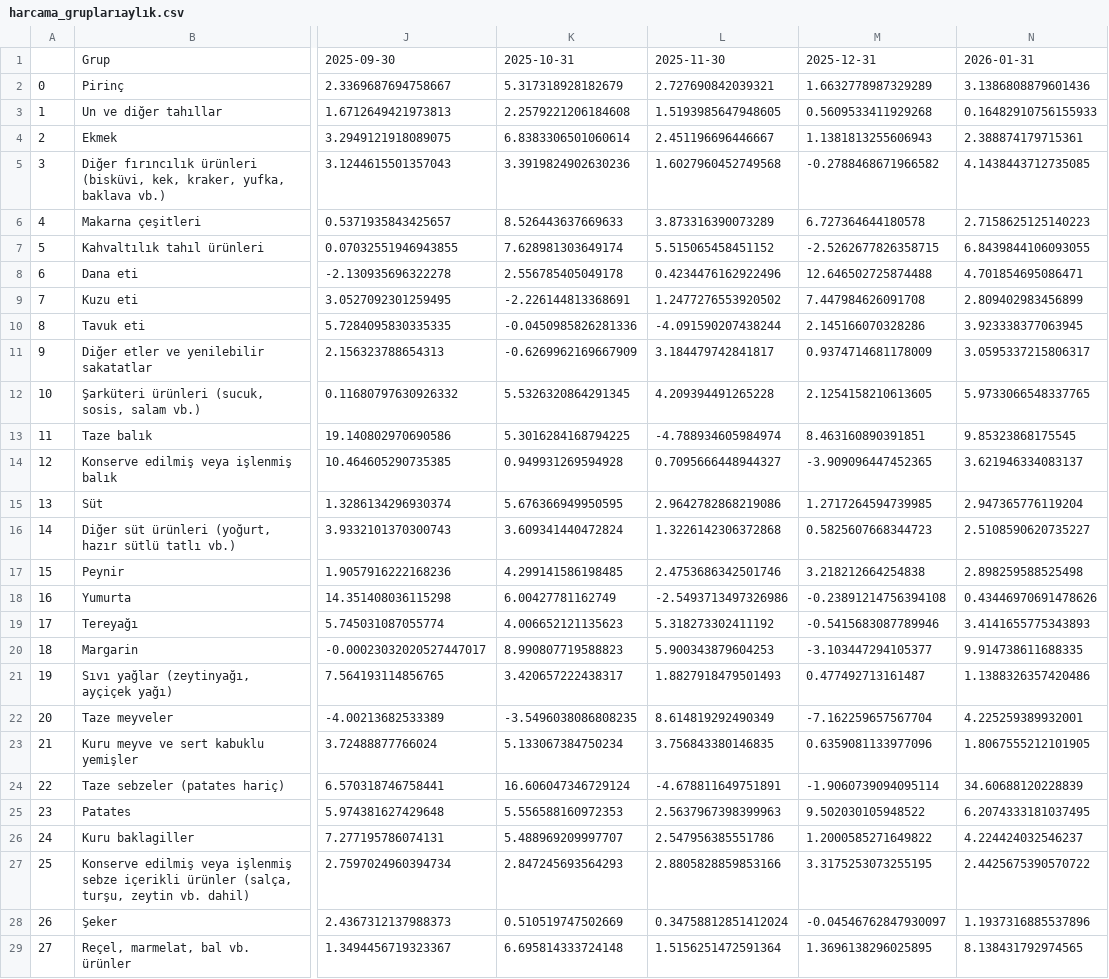
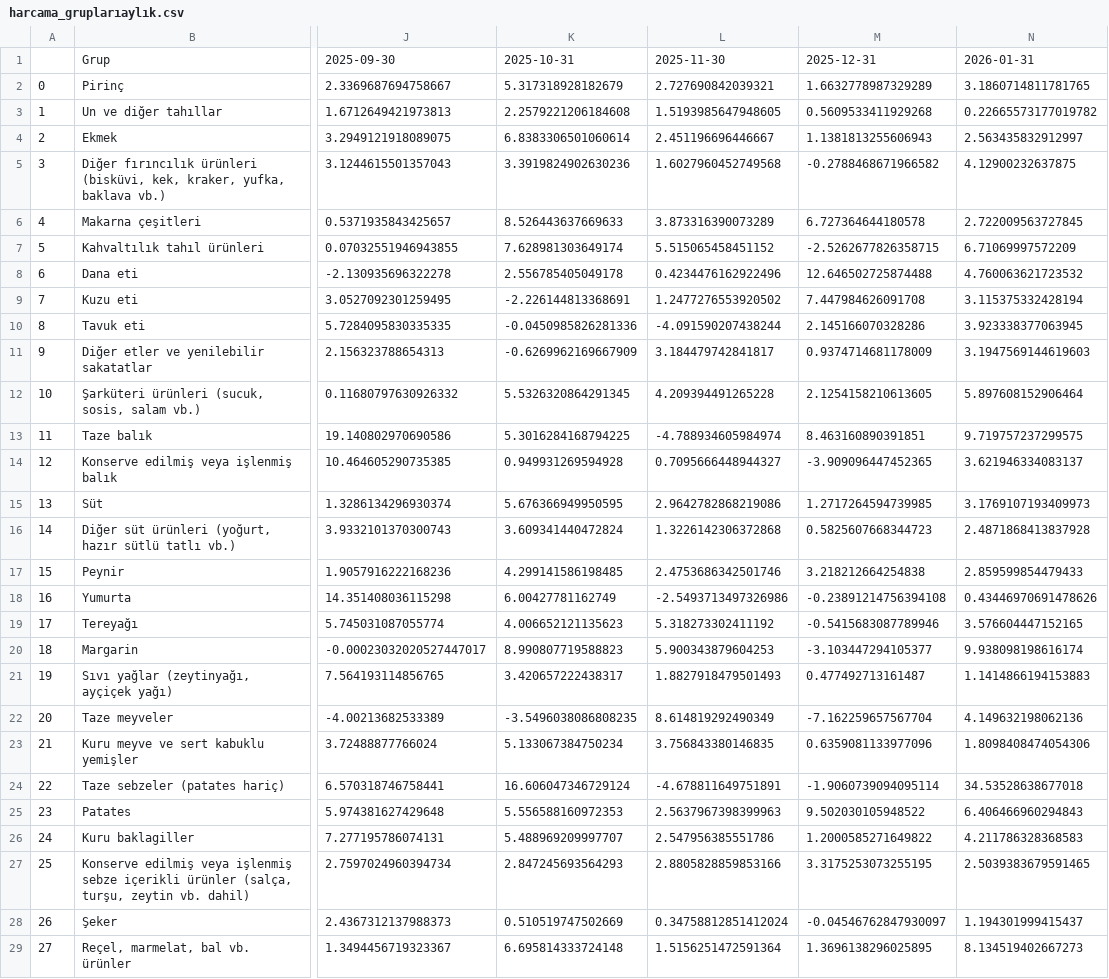
Before and after one commit to kaboya19/web-tufe-flask, a CSV file: harcama_gruplarıaylık.csv, drawn as a sheet; only a part is shown, gaps mark what is left out; the diff covers the shown part only; the diff names each change by its address in the sheet, - before the commit and + after, or states it on an @@ line.

```diff
--- a/harcama_gruplarıaylık.csv
+++ b/harcama_gruplarıaylık.csv
-N2: 3.1386808879601436
+N2: 3.1860714811781765
-N3: 0.16482910756155933
+N3: 0.22665573177019782
-N4: 2.388874179715361
+N4: 2.563435832912997
-N5: 4.1438443712735085
+N5: 4.12900232637875
-N6: 2.7158625125140223
+N6: 2.722009563727845
-N7: 6.8439844106093055
+N7: 6.71069997572209
-N8: 4.701854695086471
+N8: 4.760063621723532
-N9: 2.809402983456899
+N9: 3.115375332428194
-N11: 3.0595337215806317
+N11: 3.1947569144619603
-N12: 5.9733066548337765
+N12: 5.897608152906464
-N13: 9.85323868175545
+N13: 9.719757237299575
-N15: 2.947365776119204
+N15: 3.1769107193409973
-N16: 2.5108590620735227
+N16: 2.4871868413837928
-N17: 2.898259588525498
+N17: 2.859599854479433
-N19: 3.4141655775343893
+N19: 3.576604447152165
-N20: 9.914738611688335
+N20: 9.938098198616174
-N21: 1.1388326357420486
+N21: 1.1414866194153883
-N22: 4.225259389932001
+N22: 4.149632198062136
-N23: 1.8067555212101905
+N23: 1.8098408474054306
-N24: 34.60688120228839
+N24: 34.53528638677018
-N25: 6.2074333181037495
+N25: 6.406466960294843
-N26: 4.224424032546237
+N26: 4.211786328368583
-N27: 2.4425675390570722
+N27: 2.5039383679591465
-N28: 1.1937316885537896
+N28: 1.194301999415437
-N29: 8.138431792974565
+N29: 8.134519402667273
```
Also changed, not shown: 21 edited cells elsewhere in this file, harcamagruplarıyıllıkv2.csv, maddekatkılar.csv, 26 other files.
